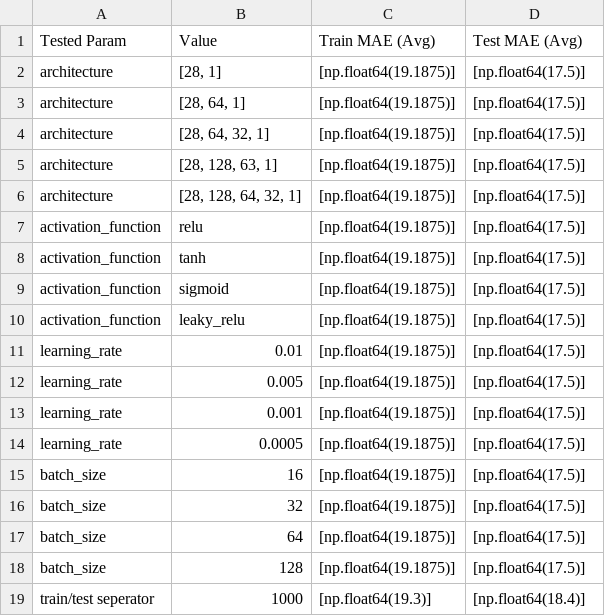
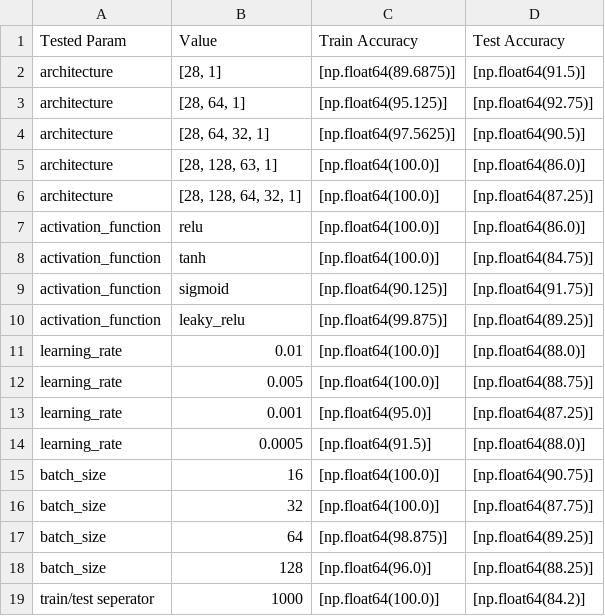
Before and after one commit to kaniapaulina/sleep-stress-and-screentime, a CSV file: my-neural-networks/test-results/classification/singular_classification_param_tests_results.csv, drawn as a sheet; only a part is shown; the diff covers the shown part only.

Commit message:
corrected test result files - minimal error caused accuracy to scale incorrectly

```diff
--- a/my-neural-networks/test-results/classification/singular_classification_param_tests_results.csv
+++ b/my-neural-networks/test-results/classification/singular_classification_param_tests_results.csv
@@ -1,19 +1,19 @@
-Tested Param,Value,Train MAE (Avg),Test MAE (Avg)
-architecture,"[28, 1]",[np.float64(19.1875)],[np.float64(17.5)]
-architecture,"[28, 64, 1]",[np.float64(19.1875)],[np.float64(17.5)]
-architecture,"[28, 64, 32, 1]",[np.float64(19.1875)],[np.float64(17.5)]
-architecture,"[28, 128, 63, 1]",[np.float64(19.1875)],[np.float64(17.5)]
-architecture,"[28, 128, 64, 32, 1]",[np.float64(19.1875)],[np.float64(17.5)]
-activation_function,relu,[np.float64(19.1875)],[np.float64(17.5)]
-activation_function,tanh,[np.float64(19.1875)],[np.float64(17.5)]
-activation_function,sigmoid,[np.float64(19.1875)],[np.float64(17.5)]
-activation_function,leaky_relu,[np.float64(19.1875)],[np.float64(17.5)]
-learning_rate,0.01,[np.float64(19.1875)],[np.float64(17.5)]
-learning_rate,0.005,[np.float64(19.1875)],[np.float64(17.5)]
-learning_rate,0.001,[np.float64(19.1875)],[np.float64(17.5)]
-learning_rate,0.0005,[np.float64(19.1875)],[np.float64(17.5)]
-batch_size,16,[np.float64(19.1875)],[np.float64(17.5)]
-batch_size,32,[np.float64(19.1875)],[np.float64(17.5)]
-batch_size,64,[np.float64(19.1875)],[np.float64(17.5)]
-batch_size,128,[np.float64(19.1875)],[np.float64(17.5)]
-train/test seperator,1000,[np.float64(19.3)],[np.float64(18.4)]
+Tested Param,Value,Train Accuracy,Test Accuracy
+architecture,"[28, 1]",[np.float64(89.6875)],[np.float64(91.5)]
+architecture,"[28, 64, 1]",[np.float64(95.125)],[np.float64(92.75)]
+architecture,"[28, 64, 32, 1]",[np.float64(97.5625)],[np.float64(90.5)]
+architecture,"[28, 128, 63, 1]",[np.float64(100.0)],[np.float64(86.0)]
+architecture,"[28, 128, 64, 32, 1]",[np.float64(100.0)],[np.float64(87.25)]
+activation_function,relu,[np.float64(100.0)],[np.float64(86.0)]
+activation_function,tanh,[np.float64(100.0)],[np.float64(84.75)]
+activation_function,sigmoid,[np.float64(90.125)],[np.float64(91.75)]
+activation_function,leaky_relu,[np.float64(99.875)],[np.float64(89.25)]
+learning_rate,0.01,[np.float64(100.0)],[np.float64(88.0)]
+learning_rate,0.005,[np.float64(100.0)],[np.float64(88.75)]
+learning_rate,0.001,[np.float64(95.0)],[np.float64(87.25)]
+learning_rate,0.0005,[np.float64(91.5)],[np.float64(88.0)]
+batch_size,16,[np.float64(100.0)],[np.float64(90.75)]
+batch_size,32,[np.float64(100.0)],[np.float64(87.75)]
+batch_size,64,[np.float64(98.875)],[np.float64(89.25)]
+batch_size,128,[np.float64(96.0)],[np.float64(88.25)]
+train/test seperator,1000,[np.float64(100.0)],[np.float64(84.2)]
```
Also changed, not shown: 8 edited cells elsewhere in this file, my-neural-networks/test-results/regression/singular_regression_param_tests_results.csv.
